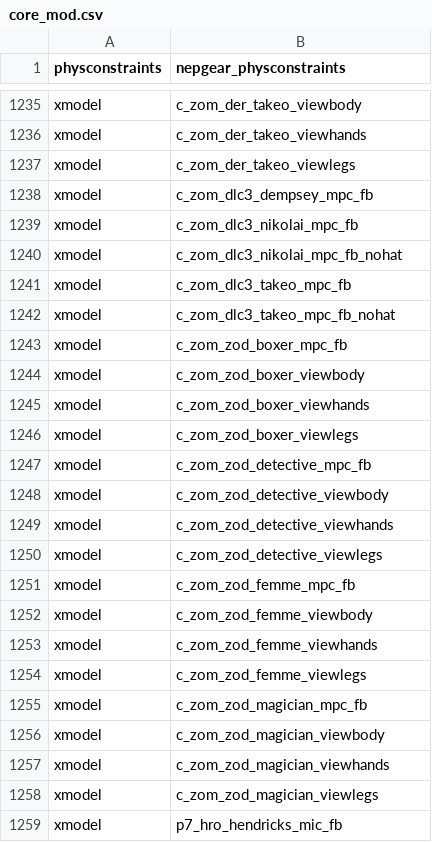
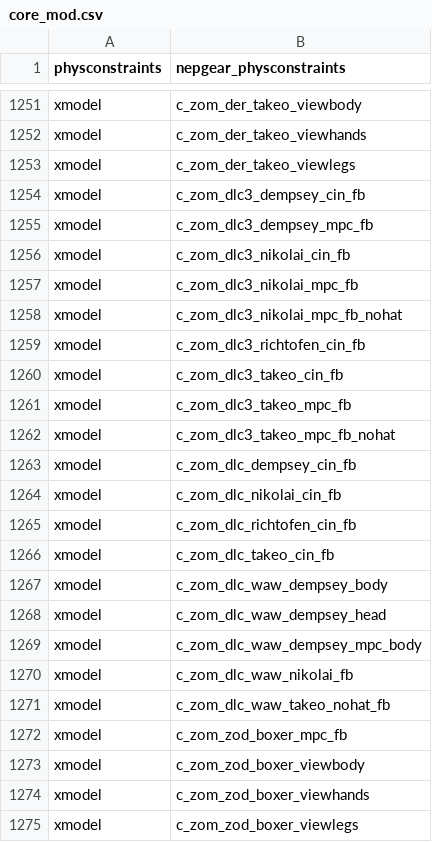
Before and after one commit to Loyalists/NeptuniaBO3, a CSV file: modtools_src/mods/neptunia/zone_source/all/assetlist/core_mod.csv, drawn as a sheet; only a part is shown, gaps mark what is left out; the shorter side is filled out with more unchanged rows; the diff covers the shown part only; the diff names each change by its address in the sheet, - before the commit and + after, or states it on an @@ line.

```diff
--- a/modtools_src/mods/neptunia/zone_source/all/assetlist/core_mod.csv
+++ b/modtools_src/mods/neptunia/zone_source/all/assetlist/core_mod.csv
+row 1254: xmodel | c_zom_dlc3_dempsey_cin_fb
+row 1256: xmodel | c_zom_dlc3_nikolai_cin_fb
+row 1259: xmodel | c_zom_dlc3_richtofen_cin_fb
+row 1260: xmodel | c_zom_dlc3_takeo_cin_fb
+row 1263: xmodel | c_zom_dlc_dempsey_cin_fb
+row 1264: xmodel | c_zom_dlc_nikolai_cin_fb
+row 1265: xmodel | c_zom_dlc_richtofen_cin_fb
+row 1266: xmodel | c_zom_dlc_takeo_cin_fb
+row 1267: xmodel | c_zom_dlc_waw_dempsey_body
+row 1268: xmodel | c_zom_dlc_waw_dempsey_head
+row 1269: xmodel | c_zom_dlc_waw_dempsey_mpc_body
+row 1270: xmodel | c_zom_dlc_waw_nikolai_fb
+row 1271: xmodel | c_zom_dlc_waw_takeo_nohat_fb
```
Also changed, not shown: 16 added rows elsewhere in this file, modtools_src/mods/neptunia/zone_source/all/assetinfo/core_mod.csv, modtools_src/mods/neptunia/zone_source/all/assetinfo/core_mod_poolinfo.csv, 3 other files.
